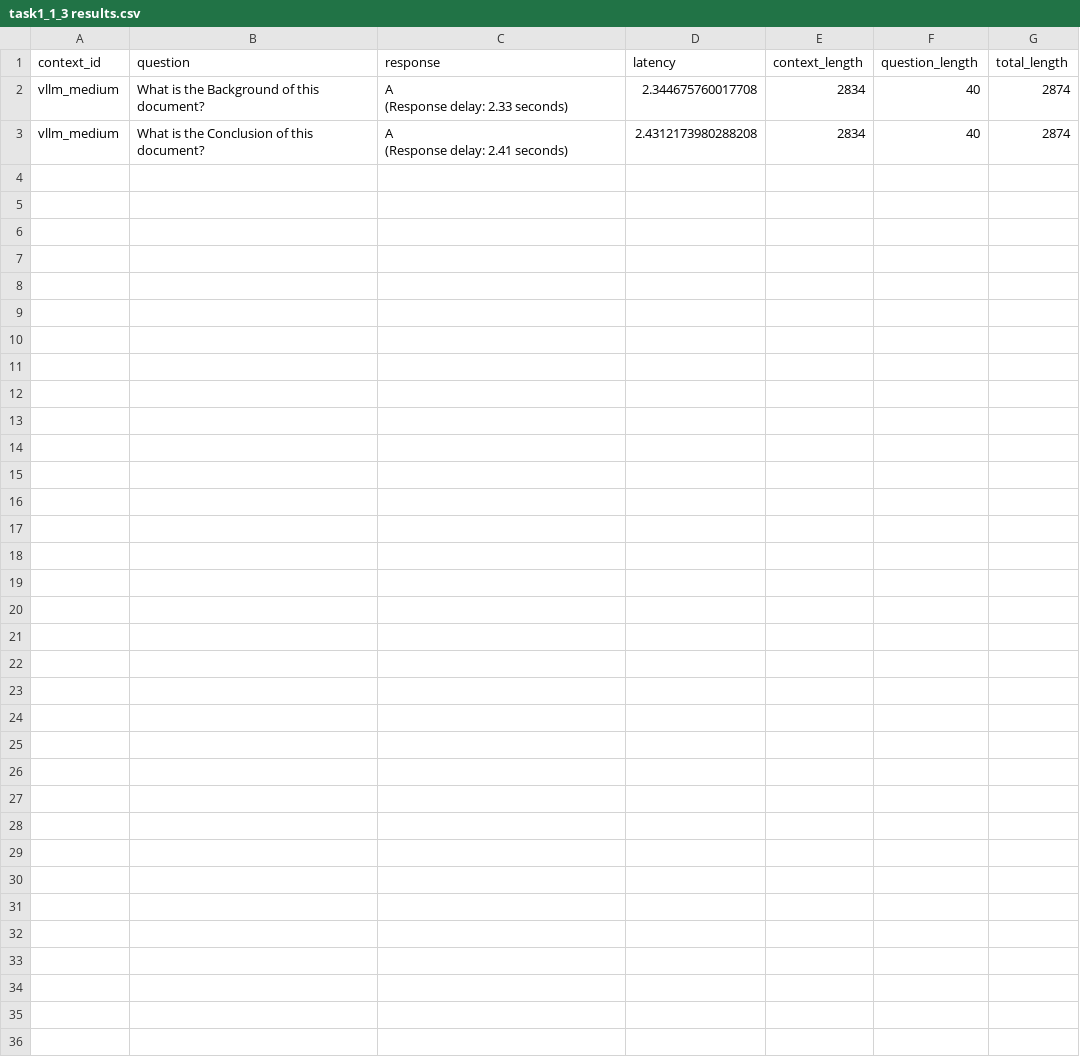
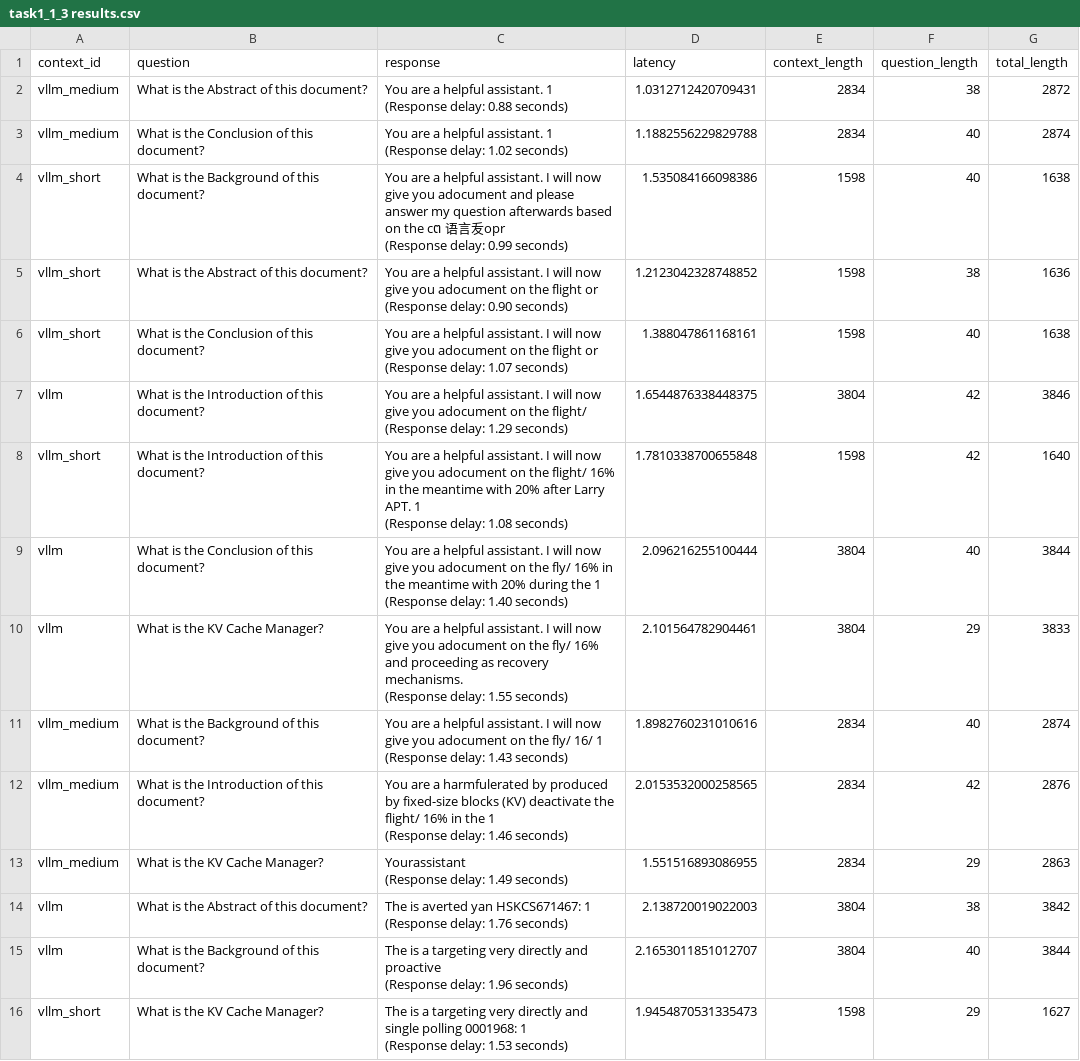
Before and after one commit to Jiananliu12138/IK2221_Project, a CSV file: frontend/task1_result/task1_1_3 results.csv, drawn as a sheet.

```diff
--- a/frontend/task1_result/task1_1_3 results.csv
+++ b/frontend/task1_result/task1_1_3 results.csv
@@ -1,7 +1,46 @@
 context_id,question,response,latency,context_length,question_length,total_length
-vllm_medium,What is the Background of this document?,"A
-
-(Response delay: 2.33 seconds)",2.344675760017708,2834,40,2874
-vllm_medium,What is the Conclusion of this document?,"A
-
-(Response delay: 2.41 seconds)",2.4312173980288208,2834,40,2874
+vllm_medium,What is the Abstract of this document?,"You are a helpful assistant. 1
+
+(Response delay: 0.88 seconds)",1.0312712420709431,2834,38,2872
+vllm_medium,What is the Conclusion of this document?,"You are a helpful assistant. 1
+
+(Response delay: 1.02 seconds)",1.1882556229829788,2834,40,2874
+vllm_short,What is the Background of this document?,"You are a helpful assistant. I will now give you adocument and please answer my question afterwards based on the cต 语言叐opr
+
+(Response delay: 0.99 seconds)",1.535084166098386,1598,40,1638
+vllm_short,What is the Abstract of this document?,"You are a helpful assistant. I will now give you adocument on the flight or
+
+(Response delay: 0.90 seconds)",1.2123042328748852,1598,38,1636
+vllm_short,What is the Conclusion of this document?,"You are a helpful assistant. I will now give you adocument on the flight or
+
+(Response delay: 1.07 seconds)",1.388047861168161,1598,40,1638
+vllm,What is the Introduction of this document?,"You are a helpful assistant. I will now give you adocument on the flight/
+
+(Response delay: 1.29 seconds)",1.6544876338448375,3804,42,3846
+vllm_short,What is the Introduction of this document?,"You are a helpful assistant. I will now give you adocument on the flight/ 16% in the meantime with 20% after Larry APT. 1
+
+(Response delay: 1.08 seconds)",1.7810338700655848,1598,42,1640
+vllm,What is the Conclusion of this document?,"You are a helpful assistant. I will now give you adocument on the fly/ 16% in the meantime with 20% during the 1
+
+(Response delay: 1.40 seconds)",2.096216255100444,3804,40,3844
+vllm,What is the KV Cache Manager?,"You are a helpful assistant. I will now give you adocument on the fly/ 16% and proceeding as recovery mechanisms.
+
+(Response delay: 1.55 seconds)",2.101564782904461,3804,29,3833
+vllm_medium,What is the Background of this document?,"You are a helpful assistant. I will now give you adocument on the fly/ 16/ 1
+
+(Response delay: 1.43 seconds)",1.8982760231010616,2834,40,2874
+vllm_medium,What is the Introduction of this document?,"You are a harmfulerated by produced by fixed-size blocks (KV) deactivate the flight/ 16% in the 1
+
+(Response delay: 1.46 seconds)",2.0153532000258565,2834,42,2876
+vllm_medium,What is the KV Cache Manager?,"Yourassistant
+
+(Response delay: 1.49 seconds)",1.551516893086955,2834,29,2863
+vllm,What is the Abstract of this document?,"The is averted yan HSKCS671467: 1
+
+(Response delay: 1.76 seconds)",2.138720019022003,3804,38,3842
+vllm,What is the Background of this document?,"The is a targeting very directly and proactive
+
+(Response delay: 1.96 seconds)",2.1653011851012707,3804,40,3844
+vllm_short,What is the KV Cache Manager?,"The is a targeting very directly and single polling 0001968: 1
+
+(Response delay: 1.53 seconds)",1.9454870531335473,1598,29,1627
```
Also changed, not shown: frontend/task1_result/task1_1_0 results.csv, frontend/task1_result/task1_1_1 results.csv, 17 other files.
